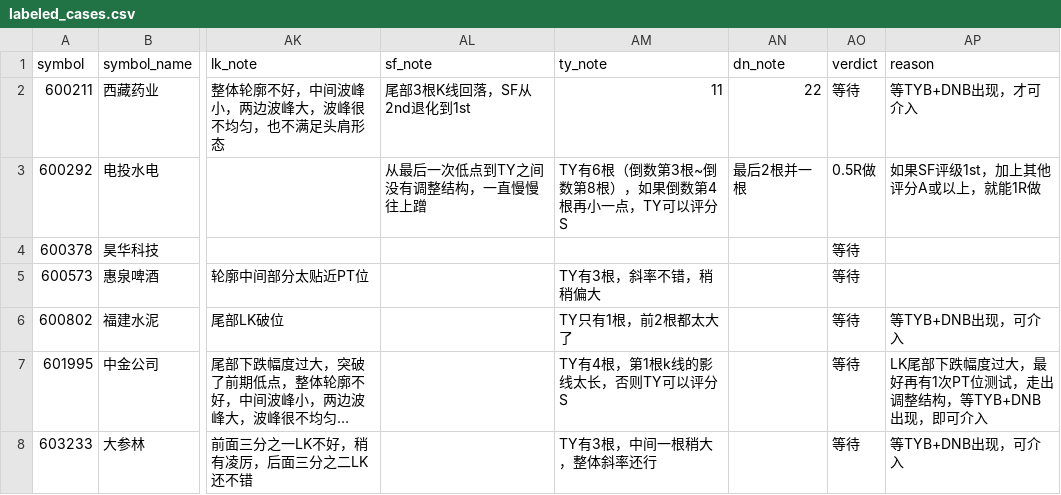
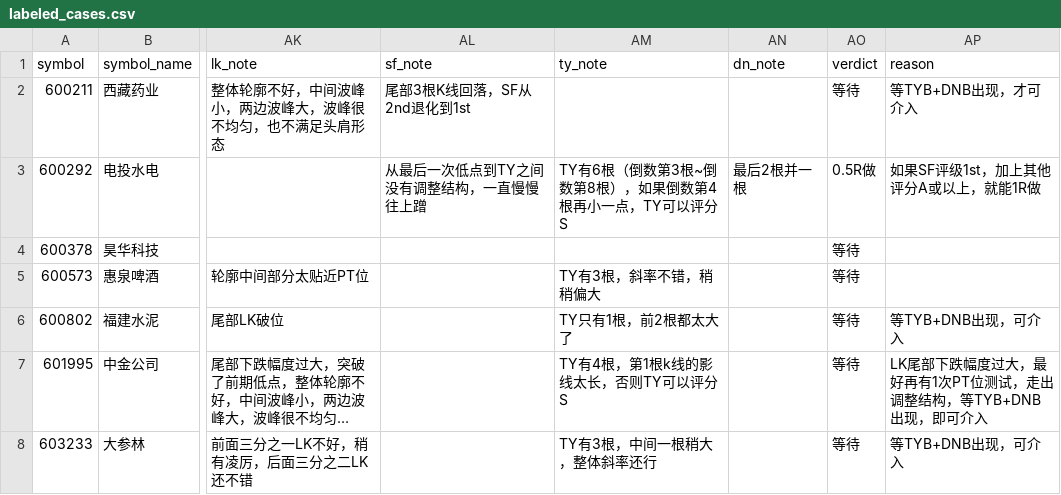
Before and after one commit to stone0090/zq-trade, a CSV file: data/labeled_cases.csv, drawn as a sheet; only a part is shown, gaps mark what is left out; long unchanged cells end in …; the diff names each change by its address in the sheet, - before the commit and + after, or states it on an @@ line.

```diff
--- a/data/labeled_cases.csv
+++ b/data/labeled_cases.csv
-AM2 (ty_note): 11
+AM2 (ty_note): (empty)
-AN2 (dn_note): 22
+AN2 (dn_note): (empty)
```
Also changed, not shown: 1 other file.
